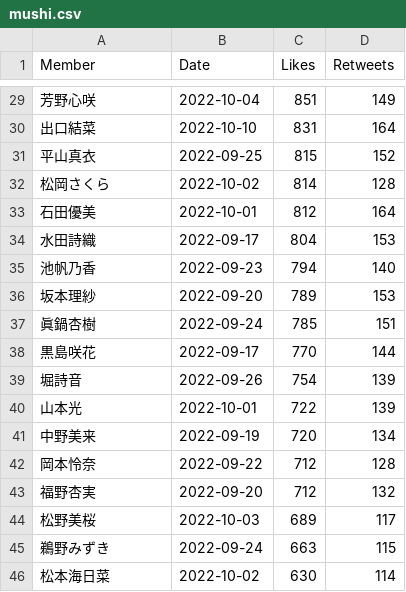
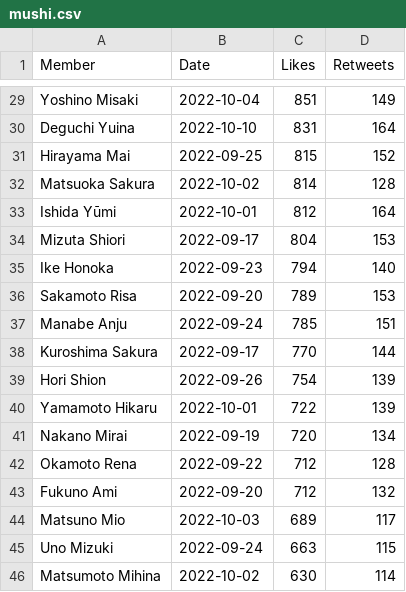
Before and after one commit to nvmea/nmbrank, a CSV file: content/post/2022-11-02-some-stats/mushi.csv, drawn as a sheet; only a part is shown, gaps mark what is left out; the diff covers the shown part only.

```diff
--- a/content/post/2022-11-02-some-stats/mushi.csv
+++ b/content/post/2022-11-02-some-stats/mushi.csv
@@ -29,18 +29,18 @@ Member,Date,Likes,Retweets
-芳野心咲,2022-10-04,851,149
-出口結菜,2022-10-10,831,164
-平山真衣,2022-09-25,815,152
-松岡さくら,2022-10-02,814,128
-石田優美,2022-10-01,812,164
-水田詩織,2022-09-17,804,153
-池帆乃香,2022-09-23,794,140
-坂本理紗,2022-09-20,789,153
-眞鍋杏樹,2022-09-24,785,151
-黒島咲花,2022-09-17,770,144
-堀詩音,2022-09-26,754,139
-山本光,2022-10-01,722,139
-中野美来,2022-09-19,720,134
-岡本怜奈,2022-09-22,712,128
-福野杏実,2022-09-20,712,132
-松野美桜,2022-10-03,689,117
-鵜野みずき,2022-09-24,663,115
-松本海日菜,2022-10-02,630,114
+Yoshino Misaki,2022-10-04,851,149
+Deguchi Yuina,2022-10-10,831,164
+Hirayama Mai,2022-09-25,815,152
+Matsuoka Sakura,2022-10-02,814,128
+Ishida Yūmi,2022-10-01,812,164
+Mizuta Shiori,2022-09-17,804,153
+Ike Honoka,2022-09-23,794,140
+Sakamoto Risa,2022-09-20,789,153
+Manabe Anju,2022-09-24,785,151
+Kuroshima Sakura,2022-09-17,770,144
+Hori Shion,2022-09-26,754,139
+Yamamoto Hikaru,2022-10-01,722,139
+Nakano Mirai,2022-09-19,720,134
+Okamoto Rena,2022-09-22,712,128
+Fukuno Ami,2022-09-20,712,132
+Matsuno Mio,2022-10-03,689,117
+Uno Mizuki,2022-09-24,663,115
+Matsumoto Mihina,2022-10-02,630,114
```
Also changed, not shown: 27 edited cells elsewhere in this file, content/post/2022-11-02-some-stats/insta.csv, content/post/2022-11-02-some-stats/randomvote.csv, 3 other files.
